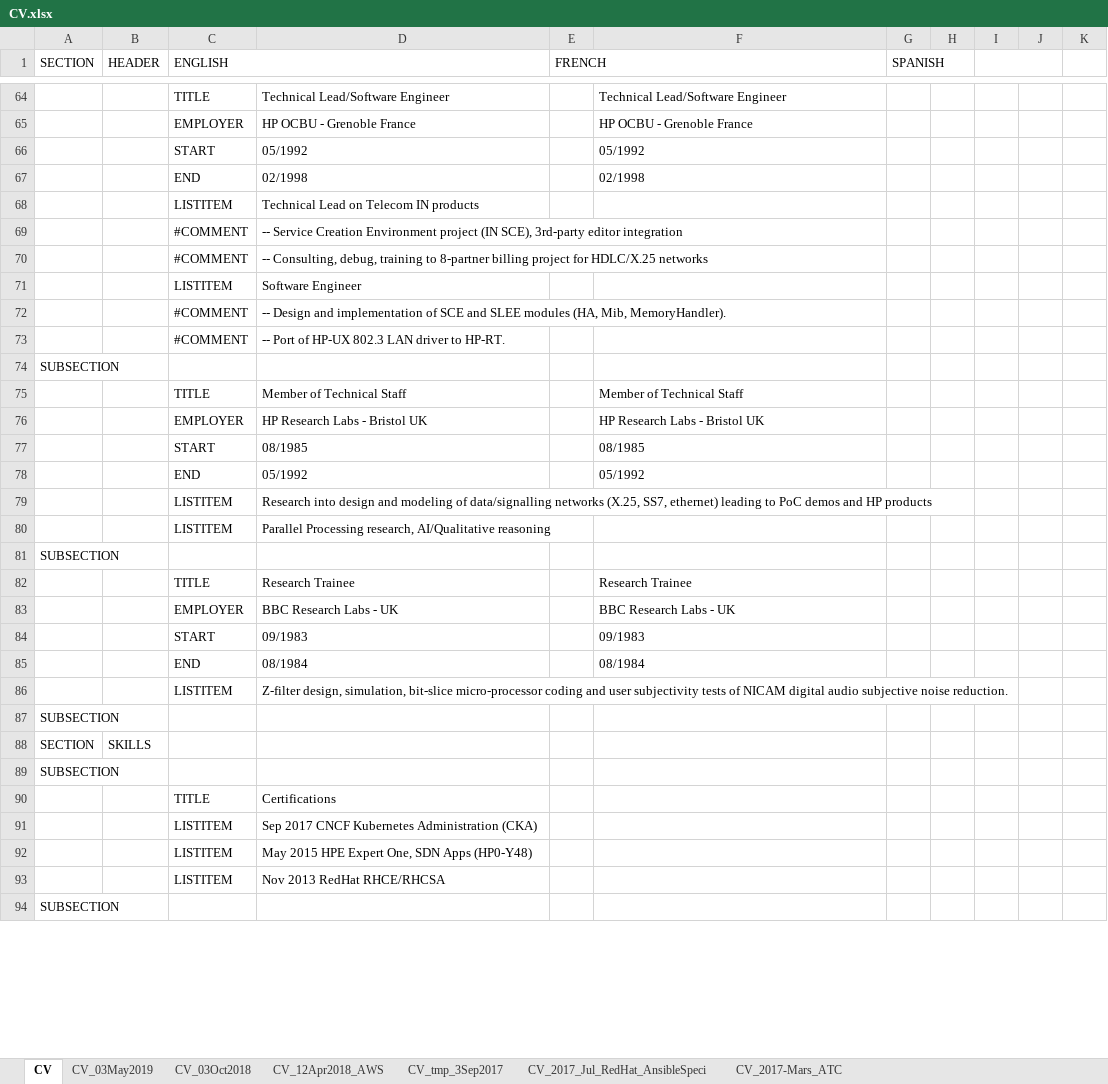
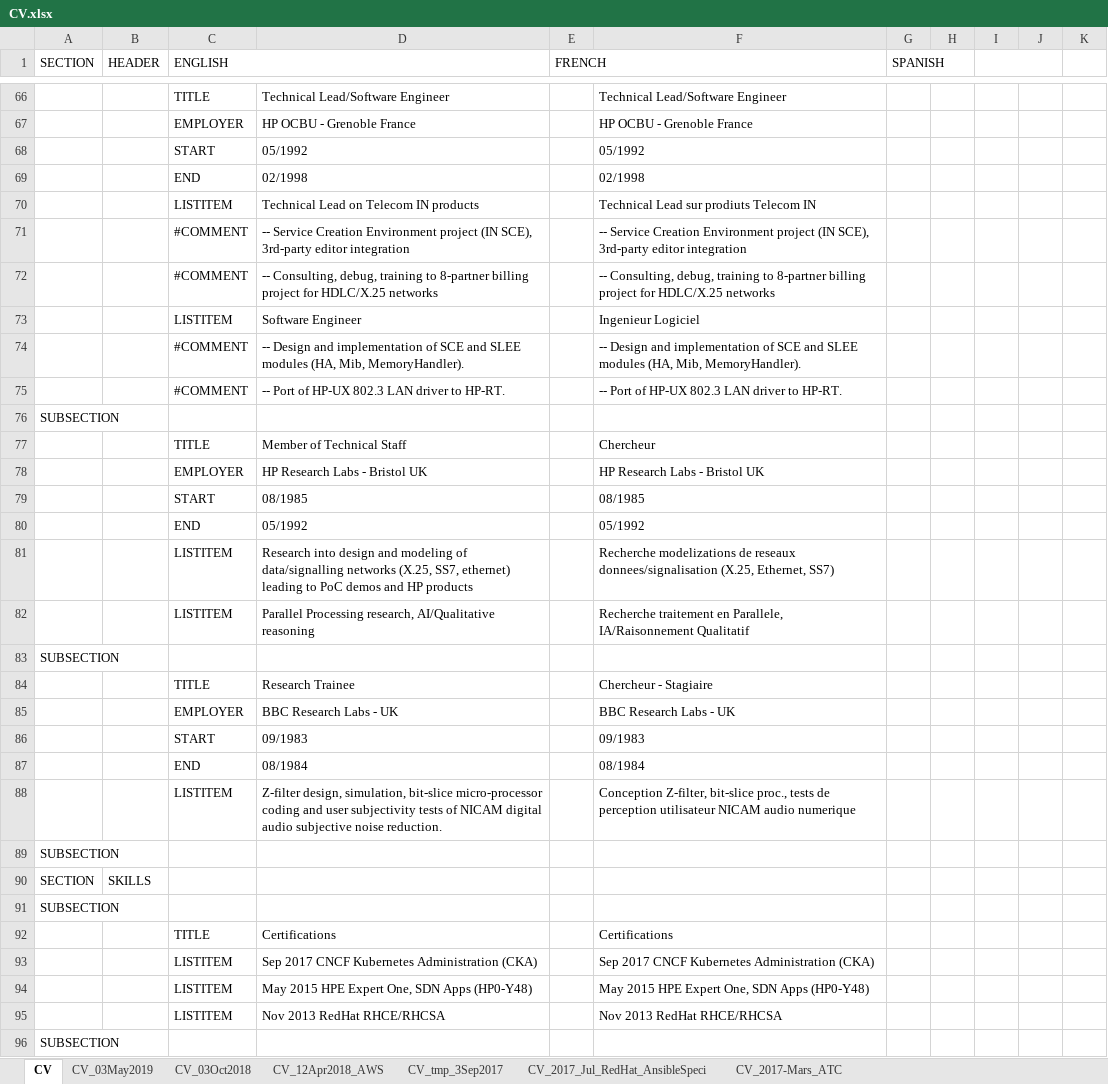
Before and after one commit to mjbright/mjbright.github.io, an Excel workbook: static/docs/src/CV.xlsx, sheet CV, drawn as a sheet; only a part is shown, gaps mark what is left out; values as stored, in another font and other column widths than the file's, no cell formats; addresses are those after the commit; the diff covers the shown part only; the diff names each change by its address in the sheet, - before the commit and + after, or states it on an @@ line.

```diff
--- a/static/docs/src/CV.xlsx (sheet CV)
+++ b/static/docs/src/CV.xlsx (sheet CV)
-F70: (empty)
+F70: Technical Lead sur prodiuts Telecom IN
-F71: (empty)
+F71: -- Service Creation Environment project (IN SCE), 3rd-party editor integration
-F72: (empty)
+F72: -- Consulting, debug, training to 8-partner billing project for HDLC/X.25 networks
-F73: (empty)
+F73: Ingenieur Logiciel
-F74: (empty)
+F74: -- Design and implementation of SCE and SLEE modules (HA, Mib, MemoryHandler).
-F75: (empty)
+F75: -- Port of HP-UX 802.3 LAN driver to HP-RT.
-F77: Member of Technical Staff
+F77: Chercheur
-F81: (empty)
+F81: Recherche modelizations de reseaux donnees/signalisation (X.25, Ethernet, SS7)
-F82: (empty)
+F82: Recherche traitement en Parallele, IA/Raisonnement Qualitatif
-F84: Research Trainee
+F84: Chercheur - Stagiaire
-F88: (empty)
+F88: Conception Z-filter, bit-slice proc., tests de perception utilisateur NICAM audio numerique
-F92: (empty)
+F92: Certifications
-F93: (empty)
+F93: Sep 2017 CNCF Kubernetes Administration (CKA)
-F94: (empty)
+F94: May 2015 HPE Expert One, SDN Apps (HP0-Y48)
-F95: (empty)
+F95: Nov 2013 RedHat RHCE/RHCSA
```
Also changed, not shown: 3 added rows, 1 removed row and 55 edited cells elsewhere in this sheet, cell formats, formulas that keep their value, 2 other files.
